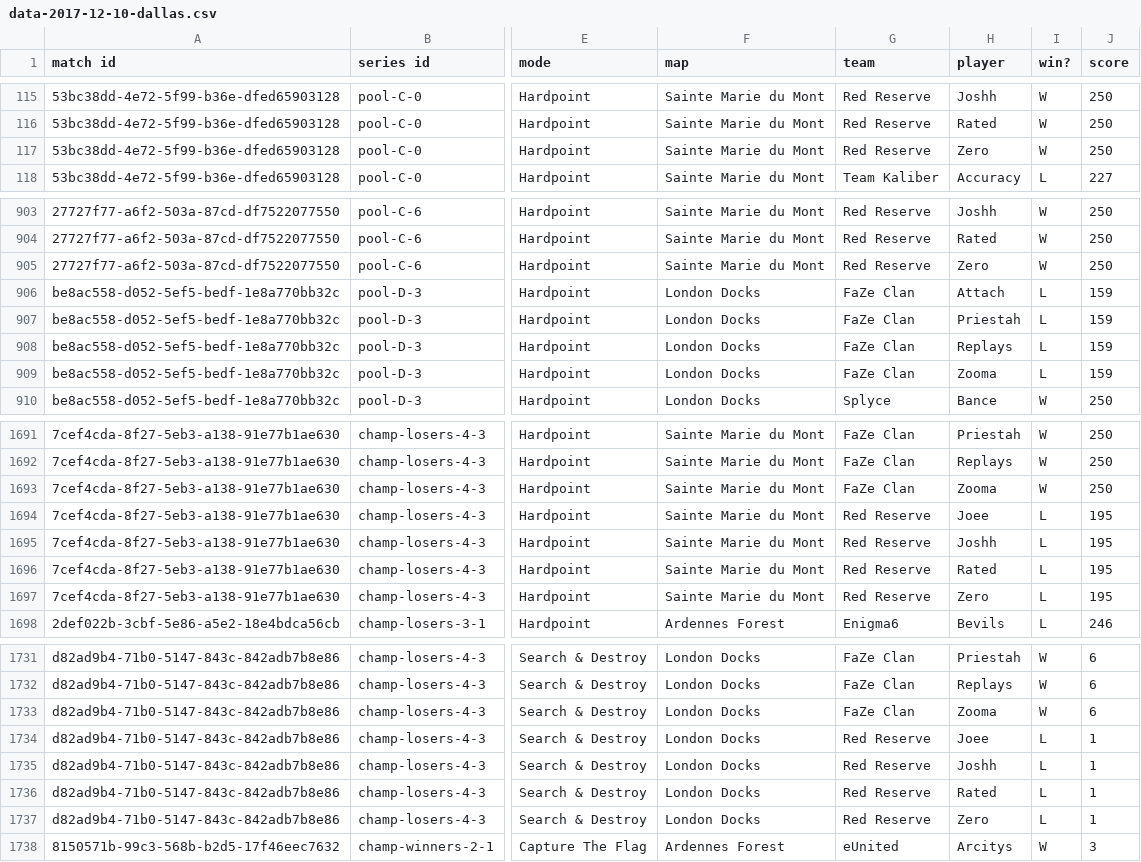
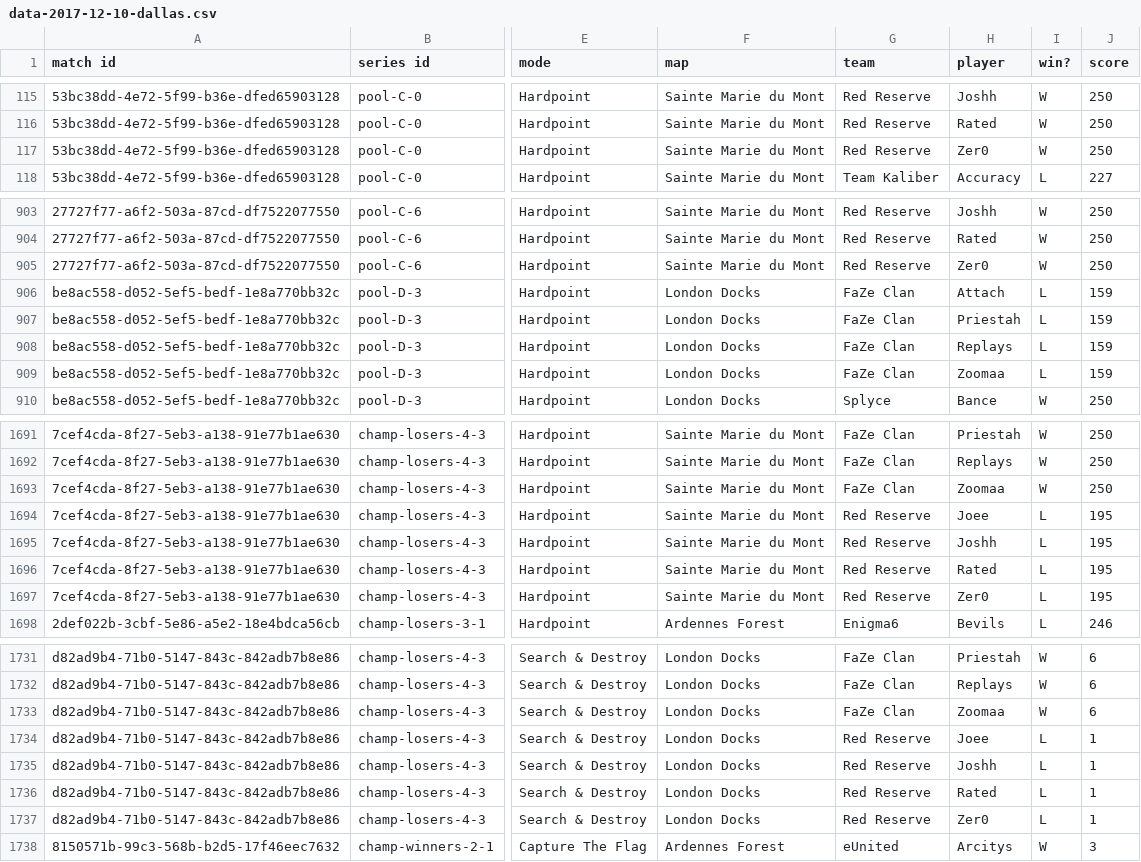
Before and after one commit to Activision/cwl-data, a CSV file: data/data-2017-12-10-dallas.csv, drawn as a sheet; only a part is shown, gaps mark what is left out; the diff covers the shown part only; the diff names each change by its address in the sheet, - before the commit and + after, or states it on an @@ line.

```diff
--- a/data/data-2017-12-10-dallas.csv
+++ b/data/data-2017-12-10-dallas.csv
-H117 (player): Zero
+H117 (player): Zer0
-H905 (player): Zero
+H905 (player): Zer0
-H909 (player): Zooma
+H909 (player): Zoomaa
-H1693 (player): Zooma
+H1693 (player): Zoomaa
-H1697 (player): Zero
+H1697 (player): Zer0
-H1733 (player): Zooma
+H1733 (player): Zoomaa
-H1737 (player): Zero
+H1737 (player): Zer0
```
Also changed, not shown: 50 edited cells elsewhere in this file, data/data-2018-01-14-neworleans.csv, data/data-2018-03-11-atlanta.csv, 7 other files.
